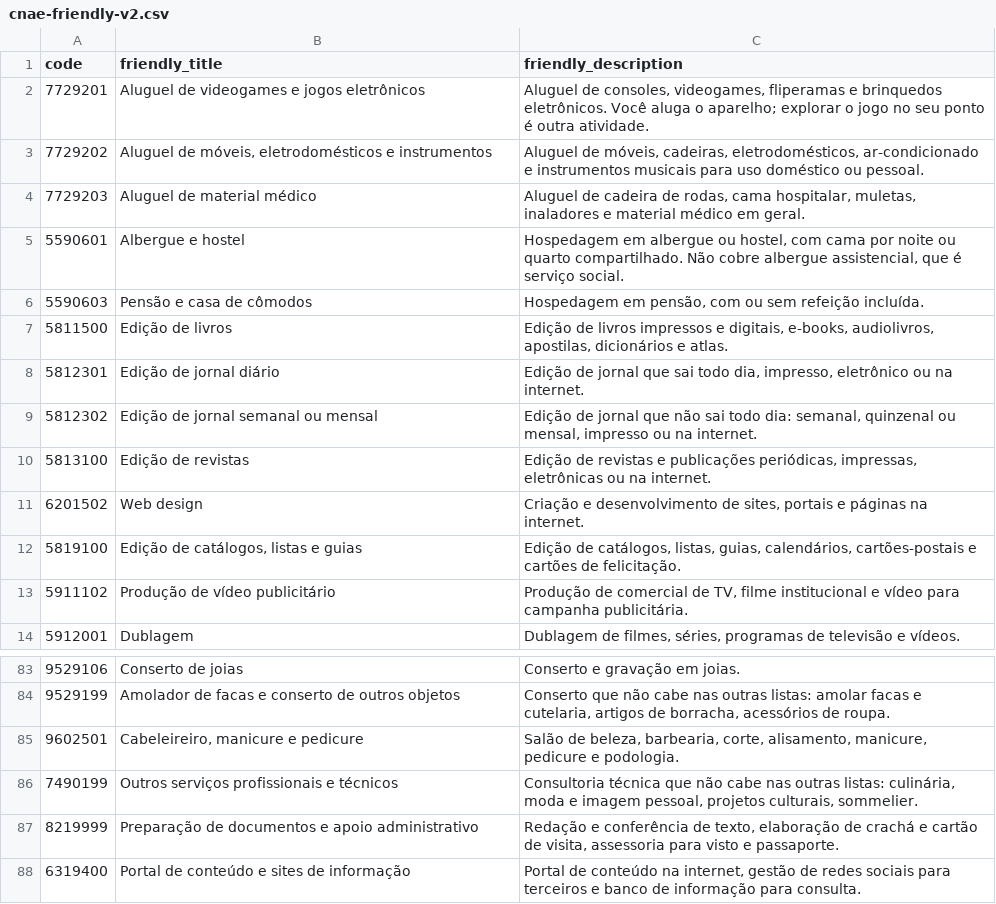
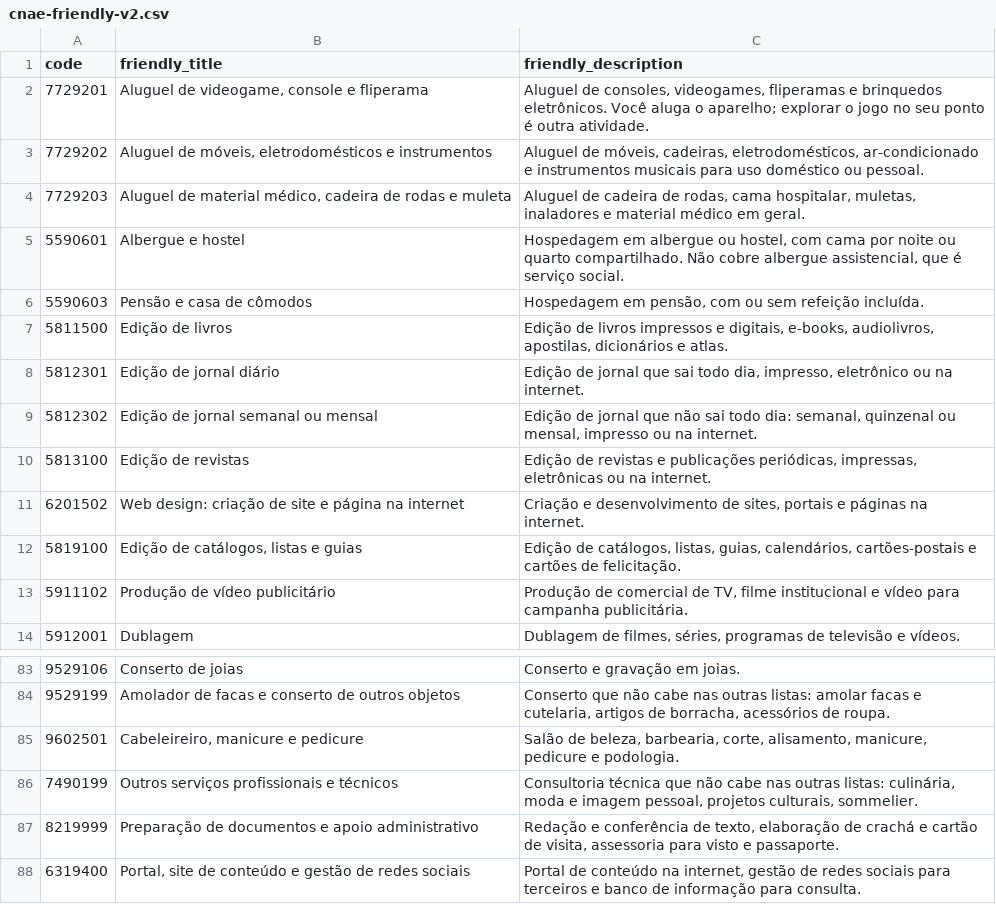
Before and after one commit to pedromberg-crypto/legalizei, a CSV file: pesquisa/cnae-matriz/cnae-friendly-v2.csv, drawn as a sheet; only a part is shown, gaps mark what is left out; the diff covers the shown part only.

```diff
--- a/pesquisa/cnae-matriz/cnae-friendly-v2.csv
+++ b/pesquisa/cnae-matriz/cnae-friendly-v2.csv
@@ -1,5 +1,5 @@
 code,friendly_title,friendly_description
-7729201,Aluguel de videogames e jogos eletrônicos,"Aluguel de consoles, videogames, fliperamas e brinquedos eletrônicos. Você aluga o aparelho; explorar o jogo no seu ponto é outra atividade."
+7729201,"Aluguel de videogame, console e fliperama","Aluguel de consoles, videogames, fliperamas e brinquedos eletrônicos. Você aluga o aparelho; explorar o jogo no seu ponto é outra atividade."
 7729202,"Aluguel de móveis, eletrodomésticos e instrumentos","Aluguel de móveis, cadeiras, eletrodomésticos, ar-condicionado e instrumentos musicais para uso doméstico ou pessoal."
-7729203,Aluguel de material médico,"Aluguel de cadeira de rodas, cama hospitalar, muletas, inaladores e material médico em geral."
+7729203,"Aluguel de material médico, cadeira de rodas e muleta","Aluguel de cadeira de rodas, cama hospitalar, muletas, inaladores e material médico em geral."
 5590601,Albergue e hostel,"Hospedagem em albergue ou hostel, com cama por noite ou quarto compartilhado. Não cobre albergue assistencial, que é serviço social."
@@ -10,3 +10,3 @@ code,friendly_title,friendly_description
 5813100,Edição de revistas,"Edição de revistas e publicações periódicas, impressas, eletrônicas ou na internet."
-6201502,Web design,"Criação e desenvolvimento de sites, portais e páginas na internet."
+6201502,Web design: criação de site e página na internet,"Criação e desenvolvimento de sites, portais e páginas na internet."
 5819100,"Edição de catálogos, listas e guias","Edição de catálogos, listas, guias, calendários, cartões-postais e cartões de felicitação."
@@ -87,2 +87,2 @@ code,friendly_title,friendly_description
 8219999,Preparação de documentos e apoio administrativo,"Redação e conferência de texto, elaboração de crachá e cartão de visita, assessoria para visto e passaporte."
-6319400,Portal de conteúdo e sites de informação,"Portal de conteúdo na internet, gestão de redes sociais para terceiros e banco de informação para consulta."
+6319400,"Portal, site de conteúdo e gestão de redes sociais","Portal de conteúdo na internet, gestão de redes sociais para terceiros e banco de informação para consulta."
```
Also changed, not shown: 12 edited cells elsewhere in this file, pesquisa/cnae-matriz/cnae-leo.csv, 1 other file.
